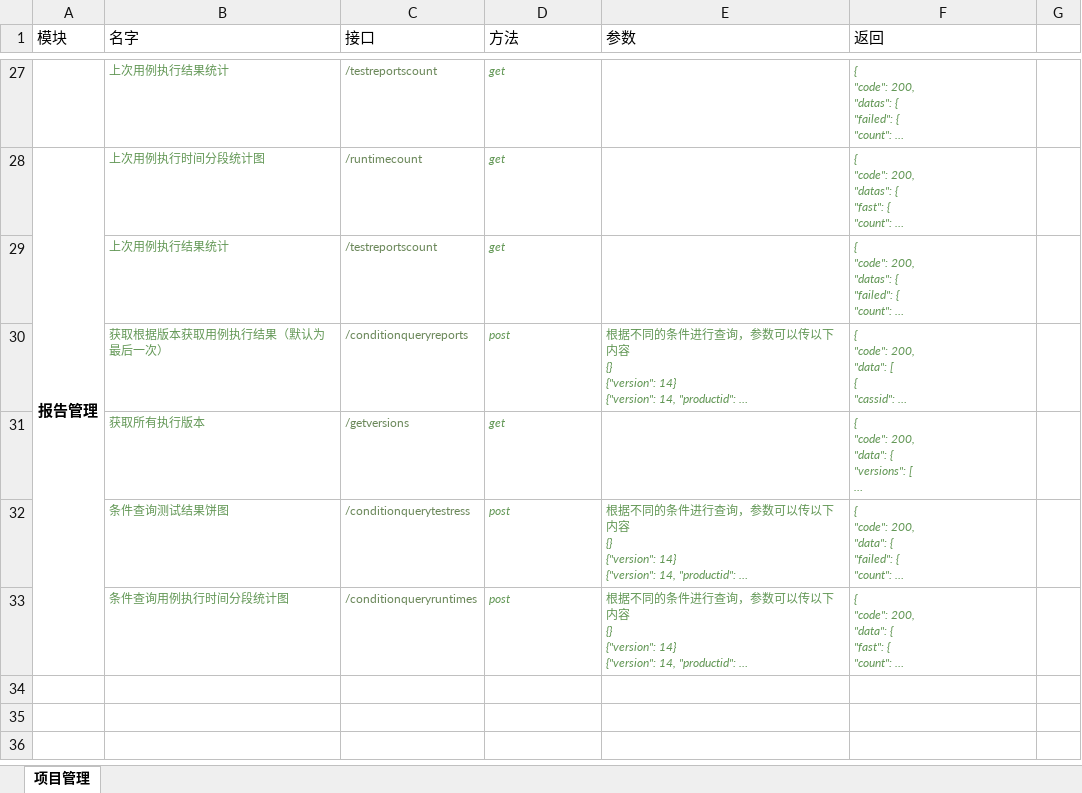
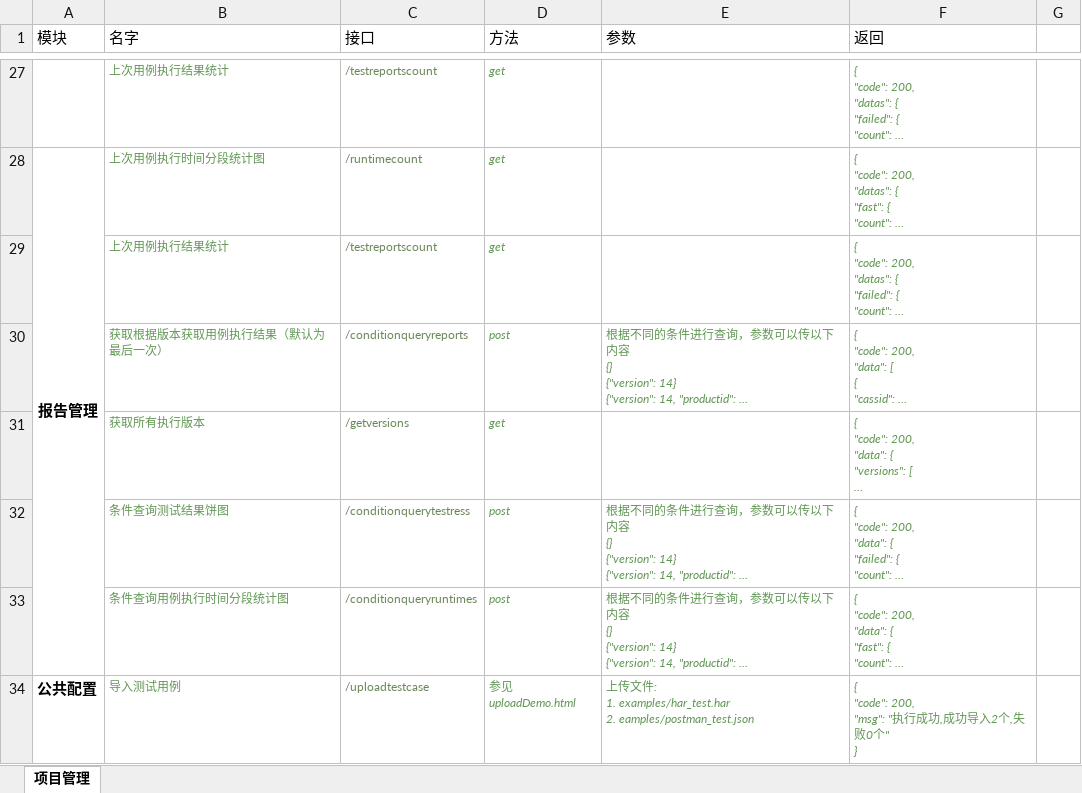
Before and after one commit to kevin-2015/Nahsor, an Excel workbook: docs/接口文档.xlsx, sheet 项目管理, drawn as a sheet; only a part is shown, gaps mark what is left out; long unchanged cells end in …; values as stored, in another font and other column widths than the file's, no borders; ↵ is a line break in a cell; the diff names each change by its address in the sheet, - before the commit and + after, or states it on an @@ line.

```diff
--- a/docs/接口文档.xlsx (sheet 项目管理)
+++ b/docs/接口文档.xlsx (sheet 项目管理)
+row 34: 公共配置 | 导入测试用例 | /uploadtestcase | 参见uploadDemo.html | 上传文件: ↵ 1. examples/har_test.har ↵ 2. eamples/postman_test.json | { ↵ "code": 200, ↵ "msg": "执行成功,成功导入2个,失败0个" ↵ }
```
Also changed, not shown: 10 other files.
